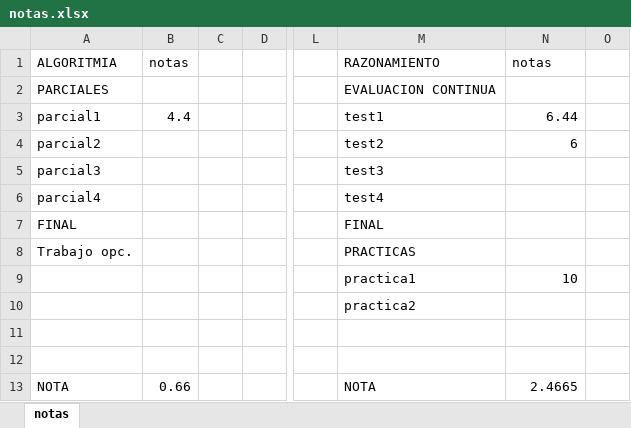
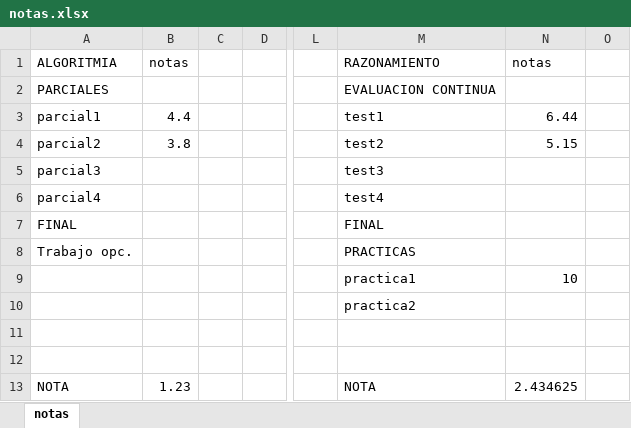
Before and after one commit to JBLOZ/IA, an Excel workbook: 2doAnyo/notas.xlsx, sheet notas, drawn as a sheet; only a part is shown, gaps mark what is left out; values as stored, in another font and other column widths than the file's, no borders; the diff names each change by its address in the sheet, - before the commit and + after, or states it on an @@ line.

```diff
--- a/2doAnyo/notas.xlsx (sheet notas)
+++ b/2doAnyo/notas.xlsx (sheet notas)
-B4: (empty)
+B4: 3.8
-N4: 6
+N4: 5.15
-B13: 0.66
+B13: 1.23
-N13: 2.4665
+N13: 2.434625
```
Also changed, not shown: 13 other files.
